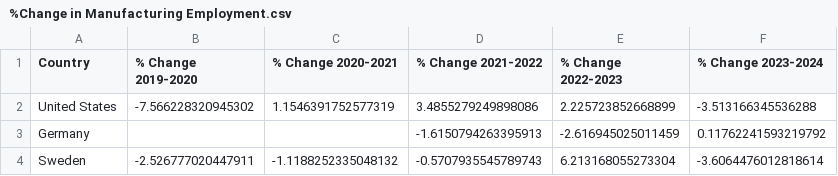
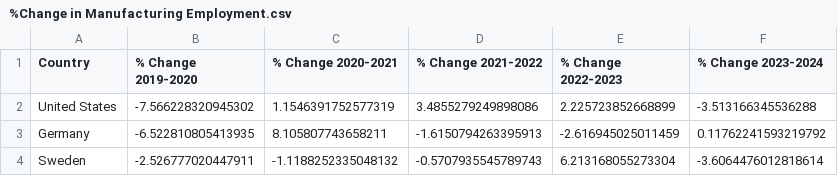
Before and after one commit to rchu0017-cell/ECC3479_UNITPROJECT, a CSV file: data/clean/%Change in Manufacturing Employment.csv, drawn as a sheet.

```diff
--- a/data/clean/%Change in Manufacturing Employment.csv
+++ b/data/clean/%Change in Manufacturing Employment.csv
@@ -2,3 +2,3 @@ Country,% Change 2019-2020,% Change 2020-2021,% Change 2021-2022,% Change 2022-2
 United States,-7.566228320945302,1.1546391752577319,3.4855279249898086,2.225723852668899,-3.513166345536288
-Germany,,,-1.6150794263395913,-2.616945025011459,0.11762241593219792
+Germany,-6.522810805413935,8.105807743658211,-1.6150794263395913,-2.616945025011459,0.11762241593219792
 Sweden,-2.526777020447911,-1.1188252335048132,-0.5707935545789743,6.213168055273304,-3.6064476012818614
```
Also changed, not shown: data/clean/%Manufacturing Value Added Change.csv, data/clean/%Manufacturing Value Added Nominal.csv, 6 other files.
